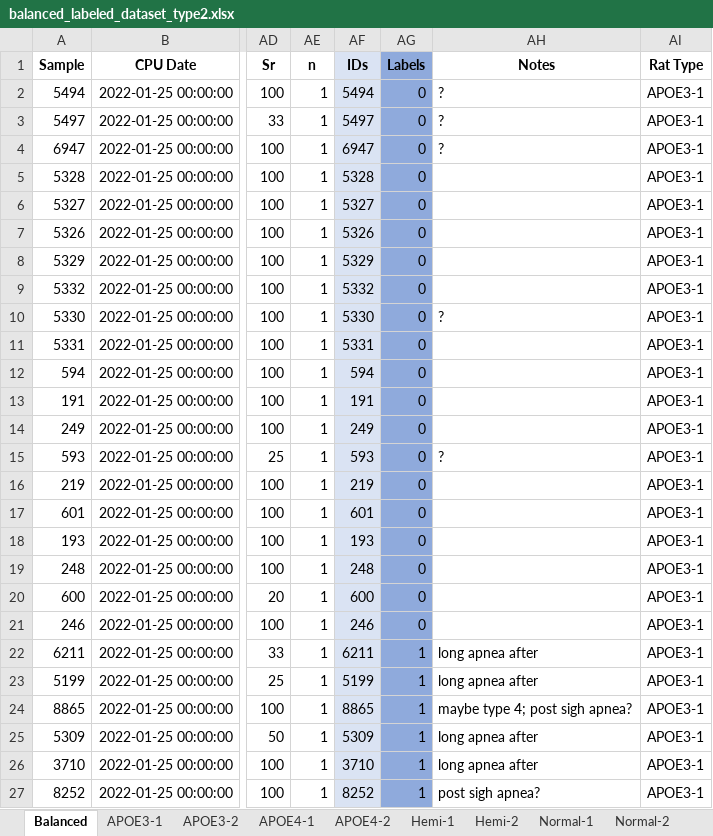
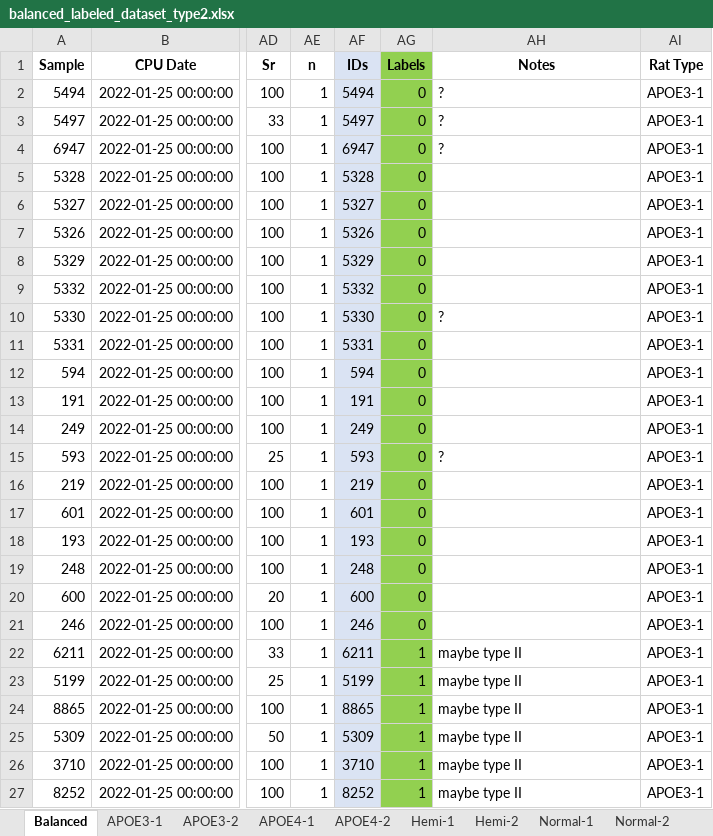
Before and after one commit to eduluca/PlethMachineLearning, an Excel workbook: Pleth_Breath_Types/Currently_labeling_data/balanced_labeled_dataset_type2.xlsx, sheet Balanced, drawn as a sheet; only a part is shown, gaps mark what is left out; values as stored, in another font and other column widths than the file's, no borders; the diff covers the shown part only; the diff names each change by its address in the sheet, - before the commit and + after, or states it on an @@ line.

```diff
--- a/Pleth_Breath_Types/Currently_labeling_data/balanced_labeled_dataset_type2.xlsx (sheet Balanced)
+++ b/Pleth_Breath_Types/Currently_labeling_data/balanced_labeled_dataset_type2.xlsx (sheet Balanced)
-AG1:AG27 fill: #8FAADC
+AG1:AG27 fill: #92D050
-AH22:AH23 (Notes): long apnea after
+AH22:AH23 (Notes): maybe type II
-AH24 (Notes): maybe type 4; post sigh apnea?
+AH24 (Notes): maybe type II
-AH25:AH26 (Notes): long apnea after
+AH25:AH26 (Notes): maybe type II
-AH27 (Notes): post sigh apnea?
+AH27 (Notes): maybe type II
```
Also changed, not shown: 108 edited cells and cell formats elsewhere in this sheet, Pleth_Breath_Types/Currently_labeling_data/Unseen (Blinded)/rat23466_unseen_data_clean_type2.xlsx, 8 other files.
